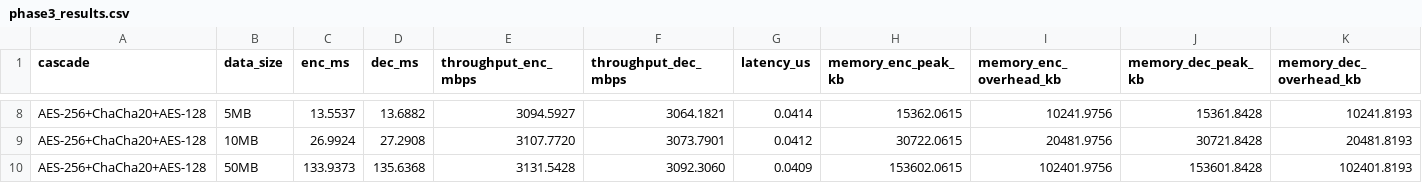
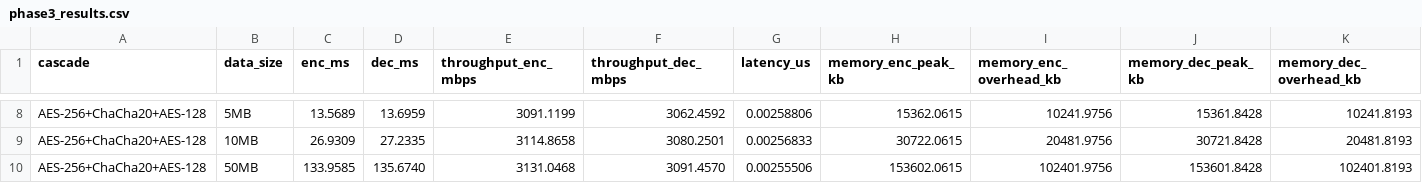
Before and after one commit to GuilhermebV27/PRISEC-IV-Context-Aware-Cryptography, a CSV file: benchmarks/phase3_results.csv, drawn as a sheet; only a part is shown, gaps mark what is left out; the diff covers the shown part only; the diff names each change by its address in the sheet, - before the commit and + after, or states it on an @@ line.

```diff
--- a/benchmarks/phase3_results.csv
+++ b/benchmarks/phase3_results.csv
-C8 (enc_ms): 13.5537
+C8 (enc_ms): 13.5689
-D8 (dec_ms): 13.6882
+D8 (dec_ms): 13.6959
-E8 (throughput_enc_mbps): 3094.5927
+E8 (throughput_enc_mbps): 3091.1199
-F8 (throughput_dec_mbps): 3064.1821
+F8 (throughput_dec_mbps): 3062.4592
-G8 (latency_us): 0.0414
+G8 (latency_us): 0.00258806
-C9 (enc_ms): 26.9924
+C9 (enc_ms): 26.9309
-D9 (dec_ms): 27.2908
+D9 (dec_ms): 27.2335
-E9 (throughput_enc_mbps): 3107.7720
+E9 (throughput_enc_mbps): 3114.8658
-F9 (throughput_dec_mbps): 3073.7901
+F9 (throughput_dec_mbps): 3080.2501
-G9 (latency_us): 0.0412
+G9 (latency_us): 0.00256833
-C10 (enc_ms): 133.9373
+C10 (enc_ms): 133.9585
-D10 (dec_ms): 135.6368
+D10 (dec_ms): 135.6740
-E10 (throughput_enc_mbps): 3131.5428
+E10 (throughput_enc_mbps): 3131.0468
-F10 (throughput_dec_mbps): 3092.3060
+F10 (throughput_dec_mbps): 3091.4570
-G10 (latency_us): 0.0409
+G10 (latency_us): 0.00255506
```
Also changed, not shown: 29 edited cells elsewhere in this file, benchmarks/phase1_results.csv, benchmarks/phase2_results.csv, 5 other files.
